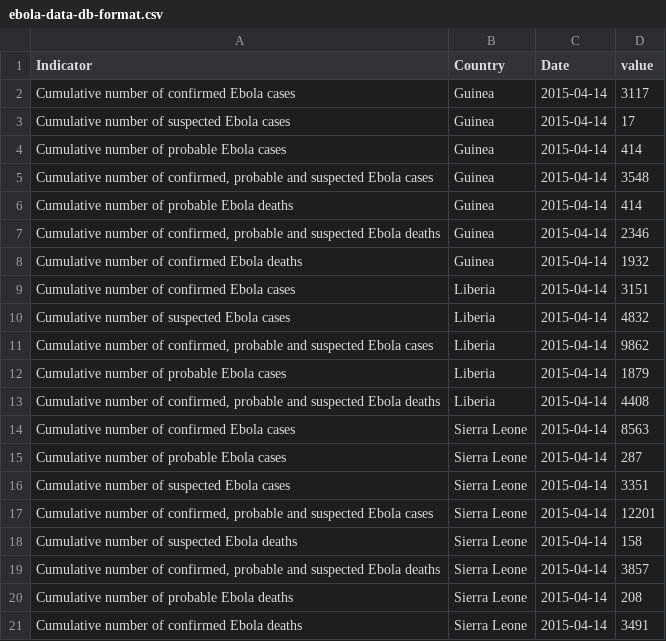
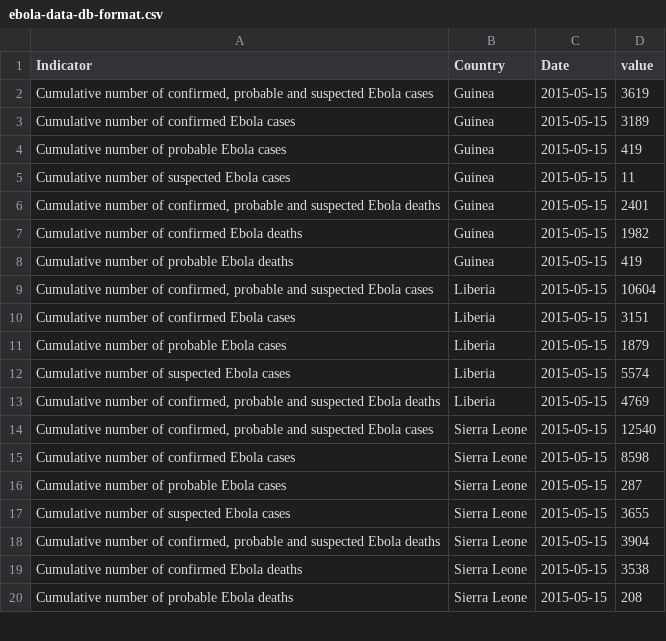
Before and after one commit to luiscape/hdxscraper-who-gar-api, a CSV file: data/ebola-data-db-format.csv, drawn as a sheet; only a part is shown; the diff covers the shown part only.

```diff
--- a/data/ebola-data-db-format.csv
+++ b/data/ebola-data-db-format.csv
@@ -1,21 +1,20 @@
 "Indicator","Country","Date","value"
-"Cumulative number of confirmed Ebola cases","Guinea","2015-04-14",3117
-"Cumulative number of suspected Ebola cases","Guinea","2015-04-14",17
-"Cumulative number of probable Ebola cases","Guinea","2015-04-14",414
-"Cumulative number of confirmed, probable and suspected Ebola cases","Guinea","2015-04-14",3548
-"Cumulative number of probable Ebola deaths","Guinea","2015-04-14",414
-"Cumulative number of confirmed, probable and suspected Ebola deaths","Guinea","2015-04-14",2346
-"Cumulative number of confirmed Ebola deaths","Guinea","2015-04-14",1932
-"Cumulative number of confirmed Ebola cases","Liberia","2015-04-14",3151
-"Cumulative number of suspected Ebola cases","Liberia","2015-04-14",4832
-"Cumulative number of confirmed, probable and suspected Ebola cases","Liberia","2015-04-14",9862
-"Cumulative number of probable Ebola cases","Liberia","2015-04-14",1879
-"Cumulative number of confirmed, probable and suspected Ebola deaths","Liberia","2015-04-14",4408
-"Cumulative number of confirmed Ebola cases","Sierra Leone","2015-04-14",8563
-"Cumulative number of probable Ebola cases","Sierra Leone","2015-04-14",287
-"Cumulative number of suspected Ebola cases","Sierra Leone","2015-04-14",3351
-"Cumulative number of confirmed, probable and suspected Ebola cases","Sierra Leone","2015-04-14",12201
-"Cumulative number of suspected Ebola deaths","Sierra Leone","2015-04-14",158
-"Cumulative number of confirmed, probable and suspected Ebola deaths","Sierra Leone","2015-04-14",3857
-"Cumulative number of probable Ebola deaths","Sierra Leone","2015-04-14",208
-"Cumulative number of confirmed Ebola deaths","Sierra Leone","2015-04-14",3491
+"Cumulative number of confirmed, probable and suspected Ebola cases","Guinea","2015-05-15",3619
+"Cumulative number of confirmed Ebola cases","Guinea","2015-05-15",3189
+"Cumulative number of probable Ebola cases","Guinea","2015-05-15",419
+"Cumulative number of suspected Ebola cases","Guinea","2015-05-15",11
+"Cumulative number of confirmed, probable and suspected Ebola deaths","Guinea","2015-05-15",2401
+"Cumulative number of confirmed Ebola deaths","Guinea","2015-05-15",1982
+"Cumulative number of probable Ebola deaths","Guinea","2015-05-15",419
+"Cumulative number of confirmed, probable and suspected Ebola cases","Liberia","2015-05-15",10604
+"Cumulative number of confirmed Ebola cases","Liberia","2015-05-15",3151
+"Cumulative number of probable Ebola cases","Liberia","2015-05-15",1879
+"Cumulative number of suspected Ebola cases","Liberia","2015-05-15",5574
+"Cumulative number of confirmed, probable and suspected Ebola deaths","Liberia","2015-05-15",4769
+"Cumulative number of confirmed, probable and suspected Ebola cases","Sierra Leone","2015-05-15",12540
+"Cumulative number of confirmed Ebola cases","Sierra Leone","2015-05-15",8598
+"Cumulative number of probable Ebola cases","Sierra Leone","2015-05-15",287
+"Cumulative number of suspected Ebola cases","Sierra Leone","2015-05-15",3655
+"Cumulative number of confirmed, probable and suspected Ebola deaths","Sierra Leone","2015-05-15",3904
+"Cumulative number of confirmed Ebola deaths","Sierra Leone","2015-05-15",3538
+"Cumulative number of probable Ebola deaths","Sierra Leone","2015-05-15",208
```
Also changed, not shown: 5 added rows and 44 edited cells elsewhere in this file, data/temp.csv, 2 other files.
